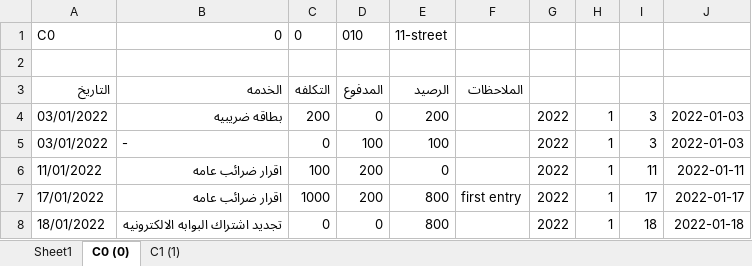
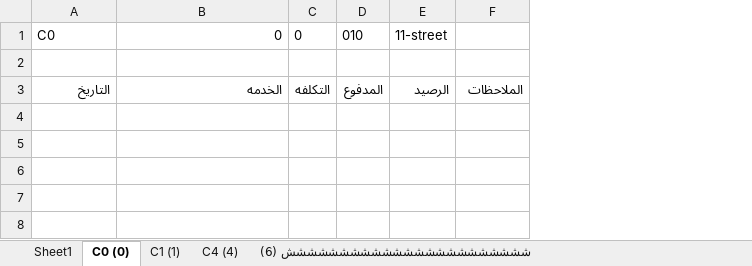
Before and after one commit to amr099/Clients-System-Python, an Excel workbook: العملاء.xlsx, sheet C0 (0), drawn as a sheet; values as stored, in another font and other column widths than the file's, no borders; the diff names each change by its address in the sheet, - before the commit and + after, or states it on an @@ line.

```diff
--- a/العملاء.xlsx (sheet C0 (0))
+++ b/العملاء.xlsx (sheet C0 (0))
+sheet tab: C4 (4)
+sheet tab: ششششششششششششششششششششششش (6)
-column G, empty
-column H, empty
-column I, empty
-column J, empty
-row 4: 03/01/2022 | بطاقه ضريبيه | 200 | 0 | 200 |  | 2022 | 1 | 3 | 2022-01-03
-row 5: 03/01/2022 | - | 0 | 100 | 100 |  | 2022 | 1 | 3 | 2022-01-03
-row 6: 11/01/2022 | اقرار ضرائب عامه | 100 | 200 | 0 |  | 2022 | 1 | 11 | 2022-01-11
-row 7: 17/01/2022 | اقرار ضرائب عامه | 1000 | 200 | 800 | first entry | 2022 | 1 | 17 | 2022-01-17
-row 8: 18/01/2022 | تجديد اشتراك البوابه الالكترونيه | 0 | 0 | 800 |  | 2022 | 1 | 18 | 2022-01-18
```
Also changed, not shown: sheet C1 (1), other sheet tabs, المصروفات.xlsx, 1 other file.
